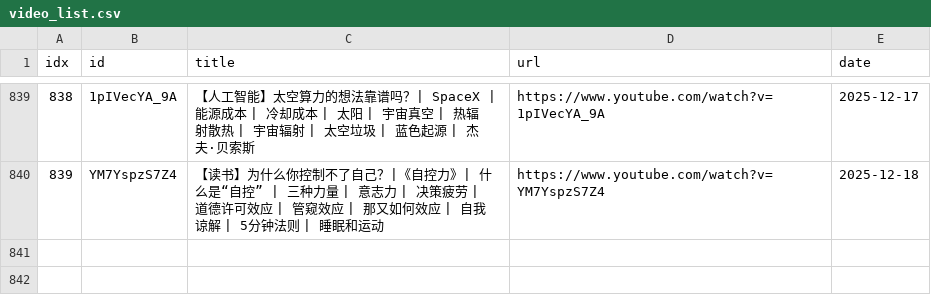
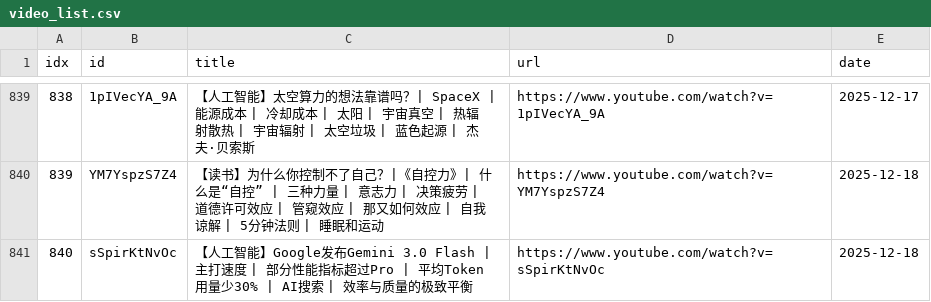
Before and after one commit to sumsjp/BestPartners, a CSV file: src/video_list.csv, drawn as a sheet; only a part is shown, gaps mark what is left out.

```diff
--- a/src/video_list.csv
+++ b/src/video_list.csv
@@ -840 +840,2 @@ idx,id,title,url,date
 839,YM7YspzS7Z4,【读书】为什么你控制不了自己？|《自控力》| 什么是“自控” | 三种力量 | 意志力 | 决策疲劳 | 道德许可效应 | 管窥效应 | 那又如何效应 | 自我谅解 | 5分钟法则 | 睡眠和运动,https://www.youtube.com/watch?v=YM7YspzS7Z4,2025-12-18
+840,sSpirKtNvOc,【人工智能】Google发布Gemini 3.0 Flash | 主打速度 | 部分性能指标超过Pro | 平均Token用量少30% | AI搜索 | 效率与质量的极致平衡,https://www.youtube.com/watch?v=sSpirKtNvOc,2025-12-18
```
Also changed, not shown: 3 other files.
